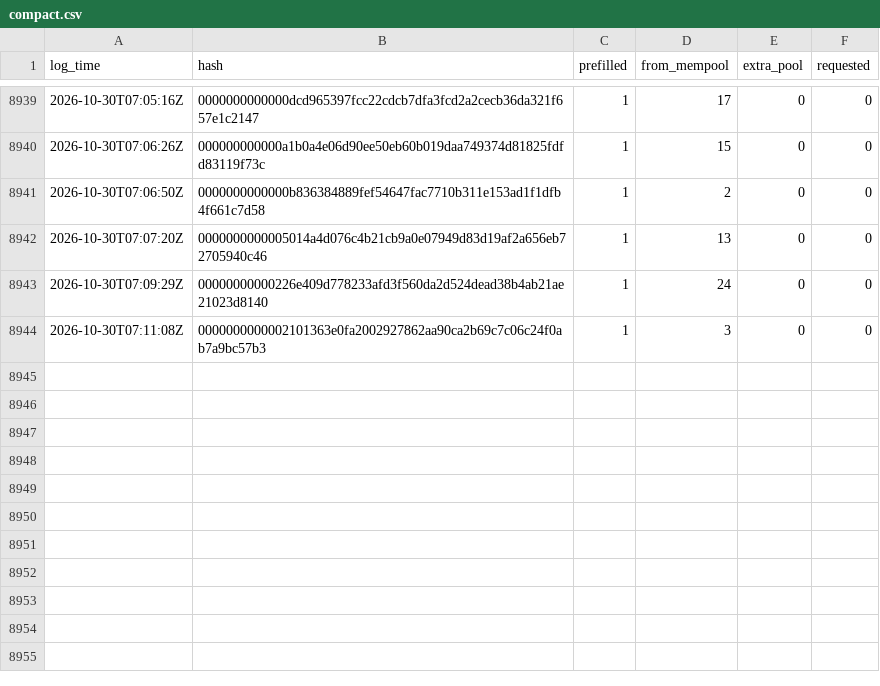
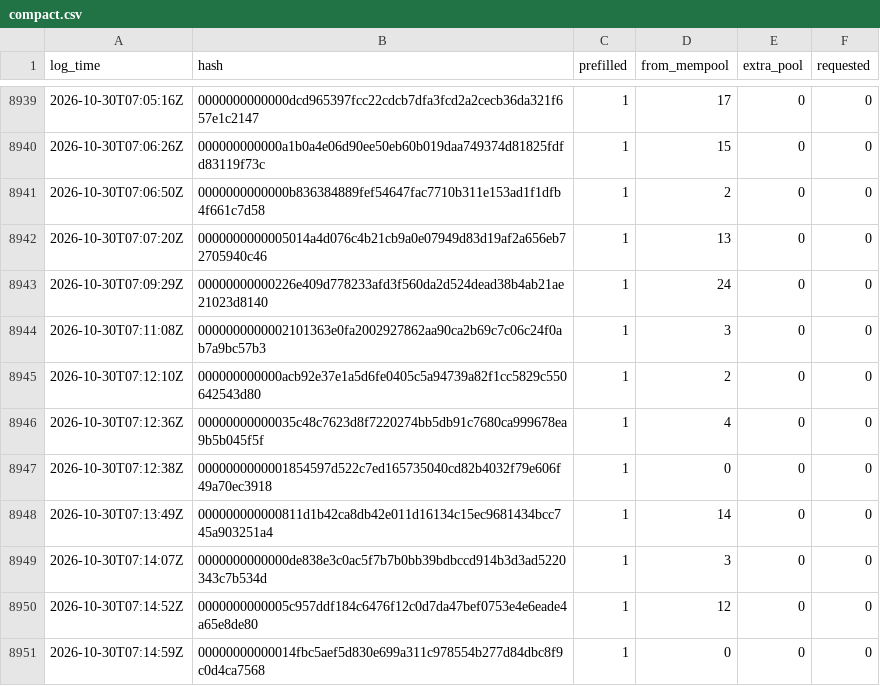
Before and after one commit to rufitnes/tempnet-data, a CSV file: data/compact.csv, drawn as a sheet; only a part is shown, gaps mark what is left out.

```diff
--- a/data/compact.csv
+++ b/data/compact.csv
@@ -8944 +8944,8 @@ log_time,hash,prefilled,from_mempool,extra_pool,requested
 2026-10-30T07:11:08Z,0000000000002101363e0fa2002927862aa90ca2b69c7c06c24f0ab7a9bc57b3,1,3,0,0
+2026-10-30T07:12:10Z,000000000000acb92e37e1a5d6fe0405c5a94739a82f1cc5829c550642543d80,1,2,0,0
+2026-10-30T07:12:36Z,00000000000035c48c7623d8f7220274bb5db91c7680ca999678ea9b5b045f5f,1,4,0,0
+2026-10-30T07:12:38Z,0000000000001854597d522c7ed165735040cd82b4032f79e606f49a70ec3918,1,0,0,0
+2026-10-30T07:13:49Z,000000000000811d1b42ca8db42e011d16134c15ec9681434bcc745a903251a4,1,14,0,0
+2026-10-30T07:14:07Z,0000000000000de838e3c0ac5f7b7b0bb39bdbccd914b3d3ad5220343c7b534d,1,3,0,0
+2026-10-30T07:14:52Z,0000000000005c957ddf184c6476f12c0d7da47bef0753e4e6eade4a65e8de80,1,12,0,0
+2026-10-30T07:14:59Z,00000000000014fbc5aef5d830e699a311c978554b277d84dbc8f9c0d4ca7568,1,0,0,0
```
Also changed, not shown: 4 other files.
